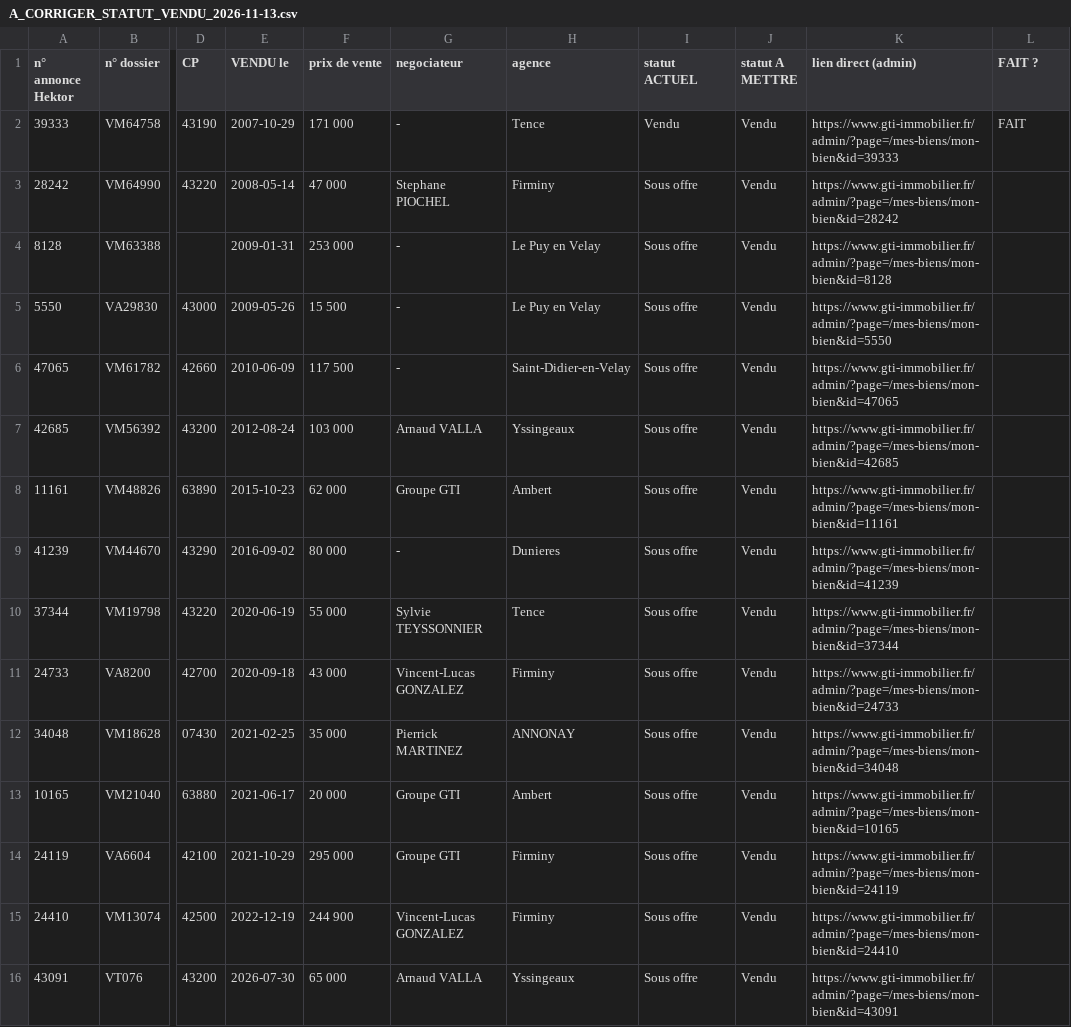
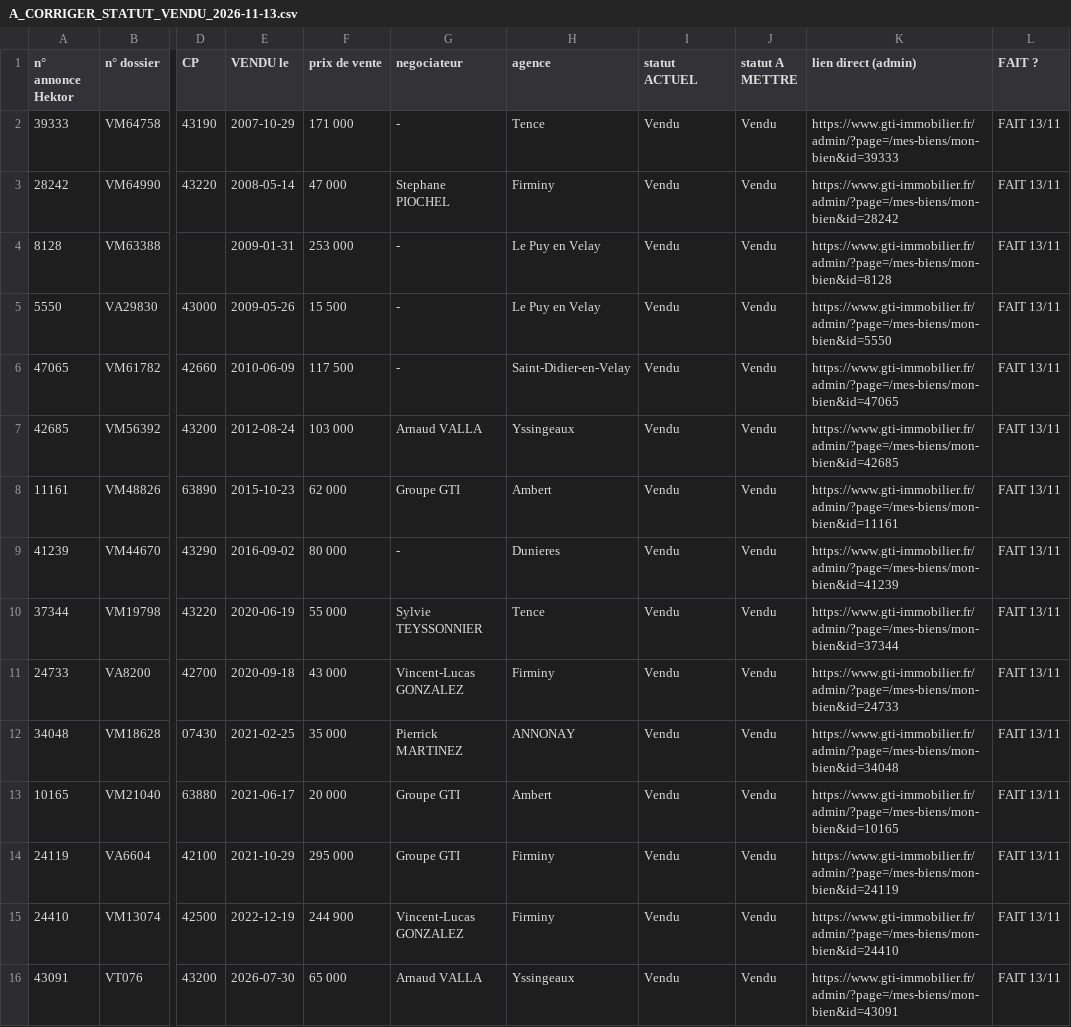
Before and after one commit to GTIImmo/Groupe-GTI, a CSV file: notice/A_CORRIGER_STATUT_VENDU_2026-11-13.csv, drawn as a sheet; only a part is shown, gaps mark what is left out; the diff names each change by its address in the sheet, - before the commit and + after, or states it on an @@ line.

```diff
--- a/notice/A_CORRIGER_STATUT_VENDU_2026-11-13.csv
+++ b/notice/A_CORRIGER_STATUT_VENDU_2026-11-13.csv
-L2 (FAIT ?): FAIT
+L2 (FAIT ?): FAIT 13/11
-I3:I16 (statut ACTUEL): Sous offre
+I3:I16 (statut ACTUEL): Vendu
-L3:L16 (FAIT ?): (empty)
+L3:L16 (FAIT ?): FAIT 13/11
```
